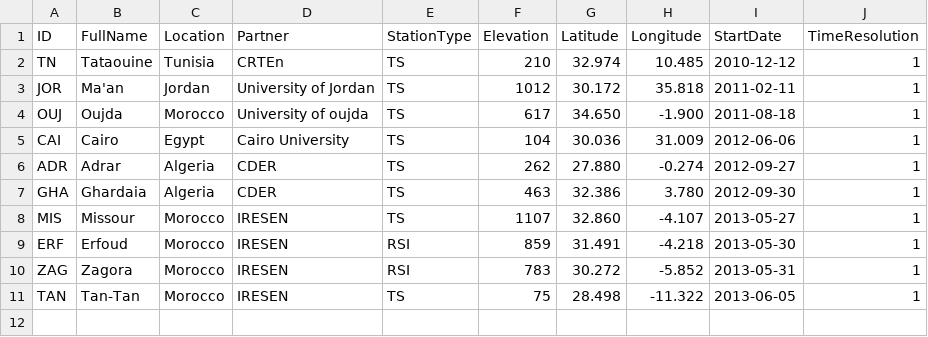
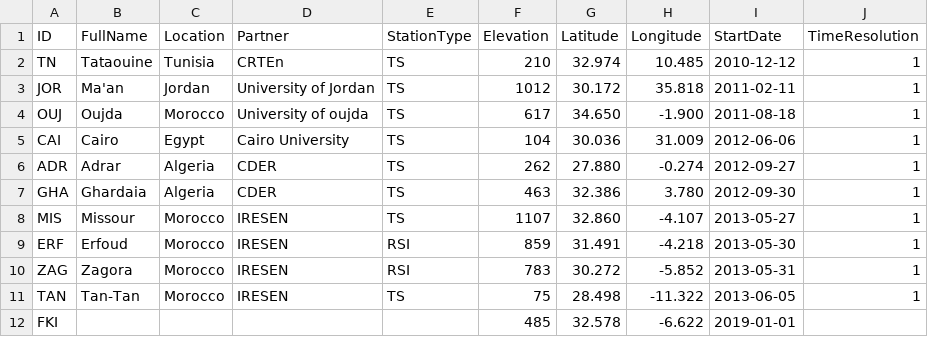
Before and after one commit to jcumbicosr/libinsitu, a CSV file: res/station-info/enerMENA.csv, drawn as a sheet; the diff names each change by its address in the sheet, - before the commit and + after, or states it on an @@ line.

```diff
--- a/res/station-info/enerMENA.csv
+++ b/res/station-info/enerMENA.csv
+row 12: FKI |  |  |  |  | 485 | 32.578 | -6.622 | 2019-01-01
```
Also changed, not shown: 4 other files.
